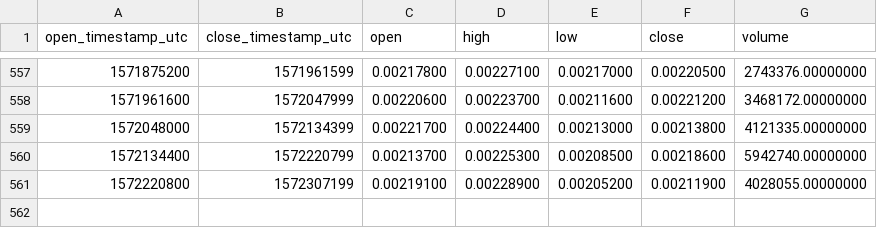
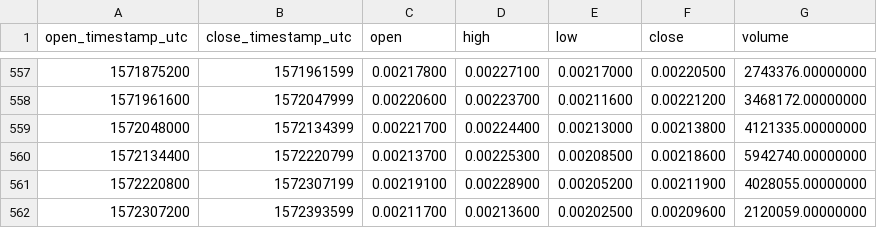
Before and after one commit to cryptobigbro/binance-ADABNB, a CSV file: binance-ADABNB-1d.csv, drawn as a sheet; only a part is shown, gaps mark what is left out; the diff names each change by its address in the sheet, - before the commit and + after, or states it on an @@ line.

Commit message:
Update OHLCV data.

```diff
--- a/binance-ADABNB-1d.csv
+++ b/binance-ADABNB-1d.csv
+row 562: 1572307200 | 1572393599 | 0.00211700 | 0.00213600 | 0.00202500 | 0.00209600 | 2120059.00000000
```
Also changed, not shown: 1 other file.
